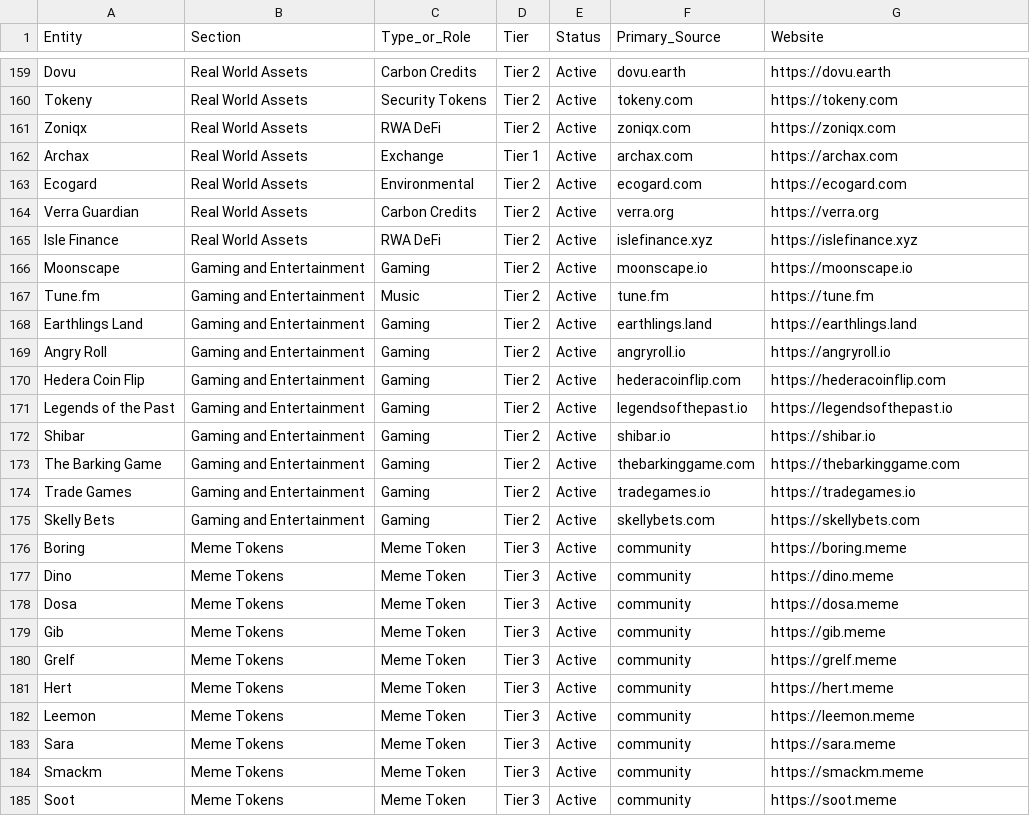
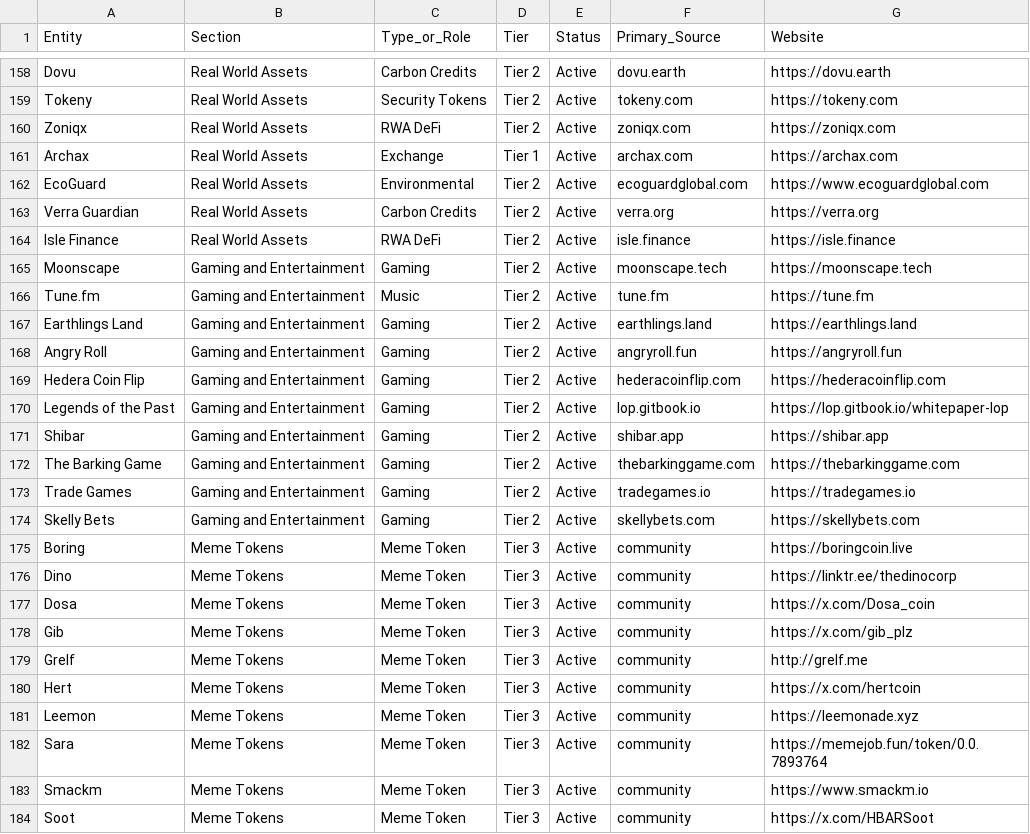
Before and after one commit to valor-cmd/hedera-ecosystem-map, a CSV file: data/hedera_ecosystem_master.csv, drawn as a sheet; only a part is shown, gaps mark what is left out; the diff covers the shown part only.

```diff
--- a/data/hedera_ecosystem_master.csv
+++ b/data/hedera_ecosystem_master.csv
@@ -162,12 +161,12 @@ Zoniqx,Real World Assets,RWA DeFi,Tier 2,Active,zoniqx.com,https://zoniqx.com
 Archax,Real World Assets,Exchange,Tier 1,Active,archax.com,https://archax.com
-Ecogard,Real World Assets,Environmental,Tier 2,Active,ecogard.com,https://ecogard.com
+EcoGuard,Real World Assets,Environmental,Tier 2,Active,ecoguardglobal.com,https://www.ecoguardglobal.com
 Verra Guardian,Real World Assets,Carbon Credits,Tier 2,Active,verra.org,https://verra.org
-Isle Finance,Real World Assets,RWA DeFi,Tier 2,Active,islefinance.xyz,https://islefinance.xyz
-Moonscape,Gaming and Entertainment,Gaming,Tier 2,Active,moonscape.io,https://moonscape.io
+Isle Finance,Real World Assets,RWA DeFi,Tier 2,Active,isle.finance,https://isle.finance
+Moonscape,Gaming and Entertainment,Gaming,Tier 2,Active,moonscape.tech,https://moonscape.tech
 Tune.fm,Gaming and Entertainment,Music,Tier 2,Active,tune.fm,https://tune.fm
 Earthlings Land,Gaming and Entertainment,Gaming,Tier 2,Active,earthlings.land,https://earthlings.land
-Angry Roll,Gaming and Entertainment,Gaming,Tier 2,Active,angryroll.io,https://angryroll.io
+Angry Roll,Gaming and Entertainment,Gaming,Tier 2,Active,angryroll.fun,https://angryroll.fun
 Hedera Coin Flip,Gaming and Entertainment,Gaming,Tier 2,Active,hederacoinflip.com,https://hederacoinflip.com
-Legends of the Past,Gaming and Entertainment,Gaming,Tier 2,Active,legendsofthepast.io,https://legendsofthepast.io
-Shibar,Gaming and Entertainment,Gaming,Tier 2,Active,shibar.io,https://shibar.io
+Legends of the Past,Gaming and Entertainment,Gaming,Tier 2,Active,lop.gitbook.io,https://lop.gitbook.io/whitepaper-lop
+Shibar,Gaming and Entertainment,Gaming,Tier 2,Active,shibar.app,https://shibar.app
 The Barking Game,Gaming and Entertainment,Gaming,Tier 2,Active,thebarkinggame.com,https://thebarkinggame.com
@@ -175,11 +174,11 @@ Trade Games,Gaming and Entertainment,Gaming,Tier 2,Active,tradegames.io,https://
 Skelly Bets,Gaming and Entertainment,Gaming,Tier 2,Active,skellybets.com,https://skellybets.com
-Boring,Meme Tokens,Meme Token,Tier 3,Active,community,https://boring.meme
-Dino,Meme Tokens,Meme Token,Tier 3,Active,community,https://dino.meme
-Dosa,Meme Tokens,Meme Token,Tier 3,Active,community,https://dosa.meme
-Gib,Meme Tokens,Meme Token,Tier 3,Active,community,https://gib.meme
-Grelf,Meme Tokens,Meme Token,Tier 3,Active,community,https://grelf.meme
-Hert,Meme Tokens,Meme Token,Tier 3,Active,community,https://hert.meme
-Leemon,Meme Tokens,Meme Token,Tier 3,Active,community,https://leemon.meme
-Sara,Meme Tokens,Meme Token,Tier 3,Active,community,https://sara.meme
-Smackm,Meme Tokens,Meme Token,Tier 3,Active,community,https://smackm.meme
-Soot,Meme Tokens,Meme Token,Tier 3,Active,community,https://soot.meme
+Boring,Meme Tokens,Meme Token,Tier 3,Active,community,https://boringcoin.live
+Dino,Meme Tokens,Meme Token,Tier 3,Active,community,https://linktr.ee/thedinocorp
+Dosa,Meme Tokens,Meme Token,Tier 3,Active,community,https://x.com/Dosa_coin
+Gib,Meme Tokens,Meme Token,Tier 3,Active,community,https://x.com/gib_plz
+Grelf,Meme Tokens,Meme Token,Tier 3,Active,community,http://grelf.me
+Hert,Meme Tokens,Meme Token,Tier 3,Active,community,https://x.com/hertcoin
+Leemon,Meme Tokens,Meme Token,Tier 3,Active,community,https://leemonade.xyz
+Sara,Meme Tokens,Meme Token,Tier 3,Active,community,https://memejob.fun/token/0.0.7893764
+Smackm,Meme Tokens,Meme Token,Tier 3,Active,community,https://www.smackm.io
+Soot,Meme Tokens,Meme Token,Tier 3,Active,community,https://x.com/HBARSoot
```
Also changed, not shown: 1 removed row and 9 edited cells elsewhere in this file, 7 other files.
